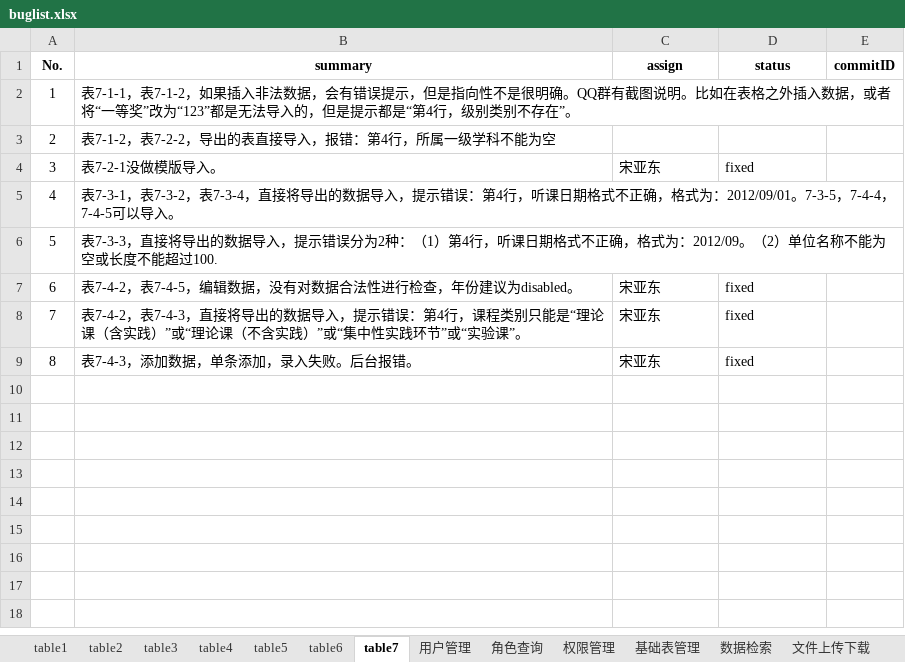
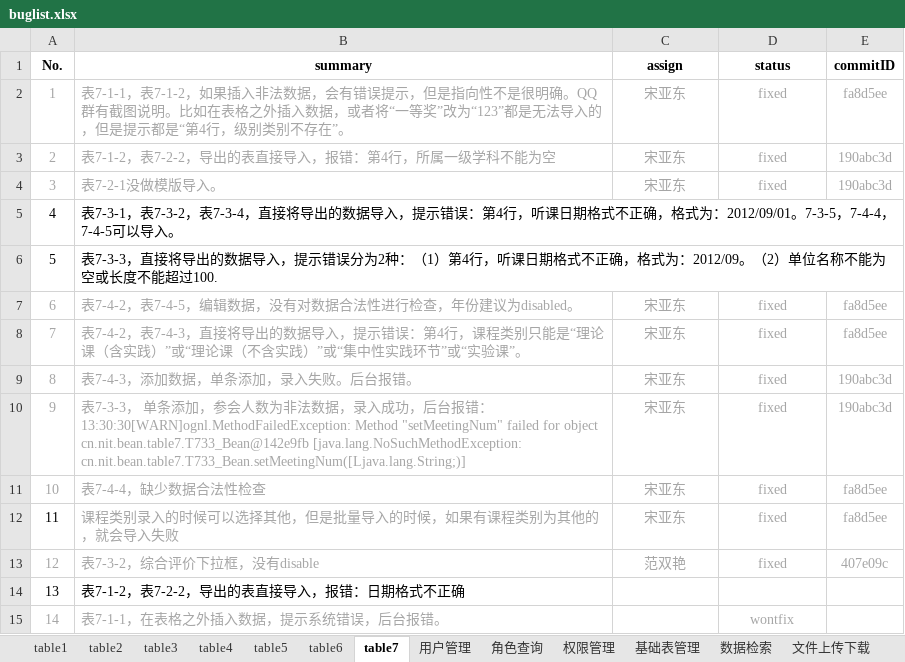
Before and after one commit to shengchaobo/TDMS, an Excel workbook: buglist.xlsx, sheet table7, drawn as a sheet; values as stored, in another font and other column widths than the file's, no borders; the diff names each change by its address in the sheet, - before the commit and + after, or states it on an @@ line.

Commit message:
update for table7

```diff
--- a/buglist.xlsx (sheet table7)
+++ b/buglist.xlsx (sheet table7)
-A2:B3 text colour: black
+A2:B3 text colour: #A6A6A6
-C2:C3 (assign): (empty)
+C2:C3 (assign): 宋亚东
-D2:D3 (status): (empty)
+D2:D3 (status): fixed
-E2 (commitID): (empty)
+E2 (commitID): fa8d5ee
-E3:E4 (commitID): (empty)
+E3:E4 (commitID): 190abc3d
-A4:D4 text colour: black
+A4:D4 text colour: #A6A6A6
-C4:D4 alignment: left
+C4:D4 alignment: center
-A7:D9 text colour: black
+A7:D9 text colour: #A6A6A6
-C7:D9 alignment: left
+C7:D9 alignment: center
-E7:E8 (commitID): (empty)
+E7:E8 (commitID): fa8d5ee
-E9 (commitID): (empty)
+E9 (commitID): 190abc3d
+row 10: 9 | 表7-3-3， 单条添加，参会人数为非法数据，录入成功，后台报错：13:30:30[WARN]ognl.MethodFailedException: Method "setMeetingNum" failed for object cn.nit.bean.table7.T733_Bean@142e9fb [java.lang.NoSuchMethodException: cn.nit.bean.table7.T733_Bean.setMeetingNum([Ljava.lang.String;)] | 宋亚东 | fixed | 190abc3d
+row 11: 10 | 表7-4-4，缺少数据合法性检查 | 宋亚东 | fixed | fa8d5ee
+row 12: 11 | 课程类别录入的时候可以选择其他，但是批量导入的时候，如果有课程类别为其他的，就会导入失败 | 宋亚东 | fixed | fa8d5ee
+row 13: 12 | 表7-3-2，综合评价下拉框，没有disable | 范双艳 | fixed | 407e09c
+row 14: 13 | 表7-1-2，表7-2-2，导出的表直接导入，报错：日期格式不正确
+row 15: 14 | 表7-1-1，在表格之外插入数据，提示系统错误，后台报错。 |  | wontfix
```
Also changed, not shown: sheet 基础表管理, sheet 公共问题.
